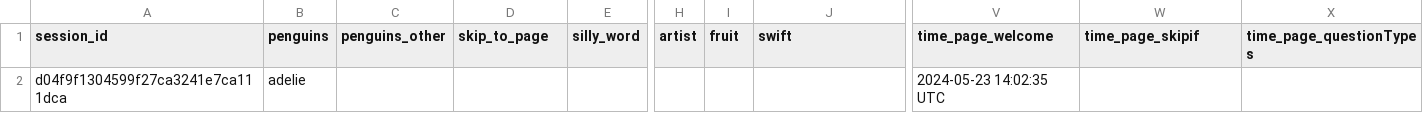
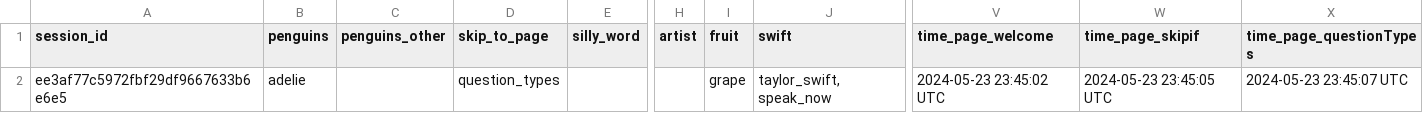
Before and after one commit to surveydown-dev/surveydown, a CSV file: data.csv, drawn as a sheet; only a part is shown, gaps mark what is left out; the diff names each change by its address in the sheet, - before the commit and + after, or states it on an @@ line.

```diff
--- a/data.csv
+++ b/data.csv
-A2 (session_id): d04f9f1304599f27ca3241e7ca111dca
+A2 (session_id): ee3af77c5972fbf29df9667633b6e6e5
-D2 (skip_to_page): (empty)
+D2 (skip_to_page): question_types
-I2 (fruit): (empty)
+I2 (fruit): grape
-J2 (swift): (empty)
+J2 (swift): taylor_swift, speak_now
-V2 (time_page_welcome): 2024-05-23 14:02:35 UTC
+V2 (time_page_welcome): 2024-05-23 23:45:02 UTC
-W2 (time_page_skipif): (empty)
+W2 (time_page_skipif): 2024-05-23 23:45:05 UTC
-X2 (time_page_questionTypes): (empty)
+X2 (time_page_questionTypes): 2024-05-23 23:45:07 UTC
```
Also changed, not shown: 6 other files.
